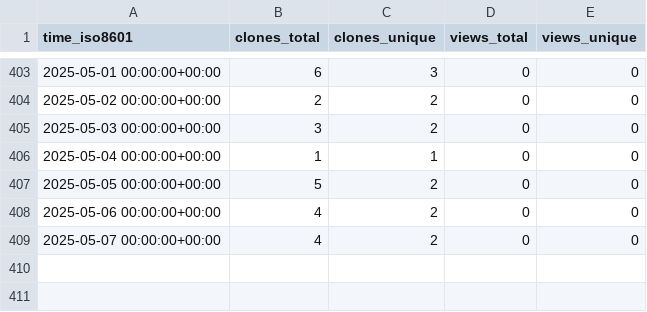
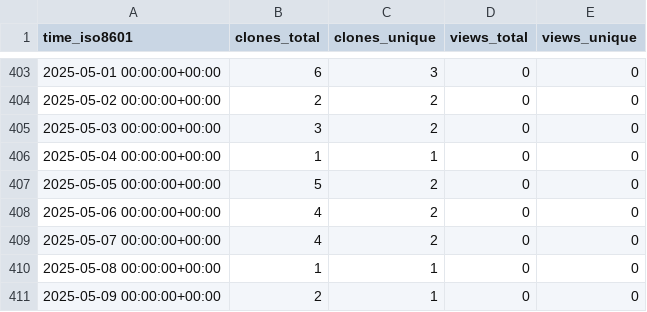
Before and after one commit to stablecaps/elk-stack-deploy-demo, a CSV file: stablecaps/elk-stack-deploy-demo/ghrs-data/views_clones_aggregate.csv, drawn as a sheet; only a part is shown, gaps mark what is left out; the diff names each change by its address in the sheet, - before the commit and + after, or states it on an @@ line.

```diff
--- a/stablecaps/elk-stack-deploy-demo/ghrs-data/views_clones_aggregate.csv
+++ b/stablecaps/elk-stack-deploy-demo/ghrs-data/views_clones_aggregate.csv
+row 410: 2025-05-08 00:00:00+00:00 | 1 | 1 | 0 | 0
+row 411: 2025-05-09 00:00:00+00:00 | 2 | 1 | 0 | 0
```
Also changed, not shown: 1 other file.
